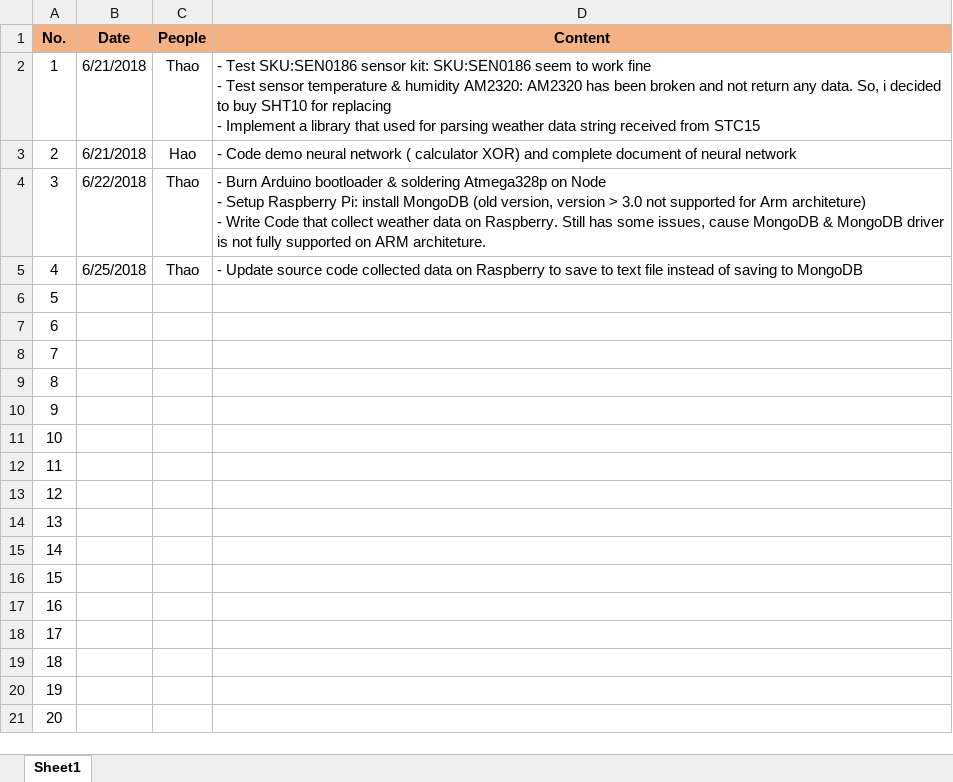
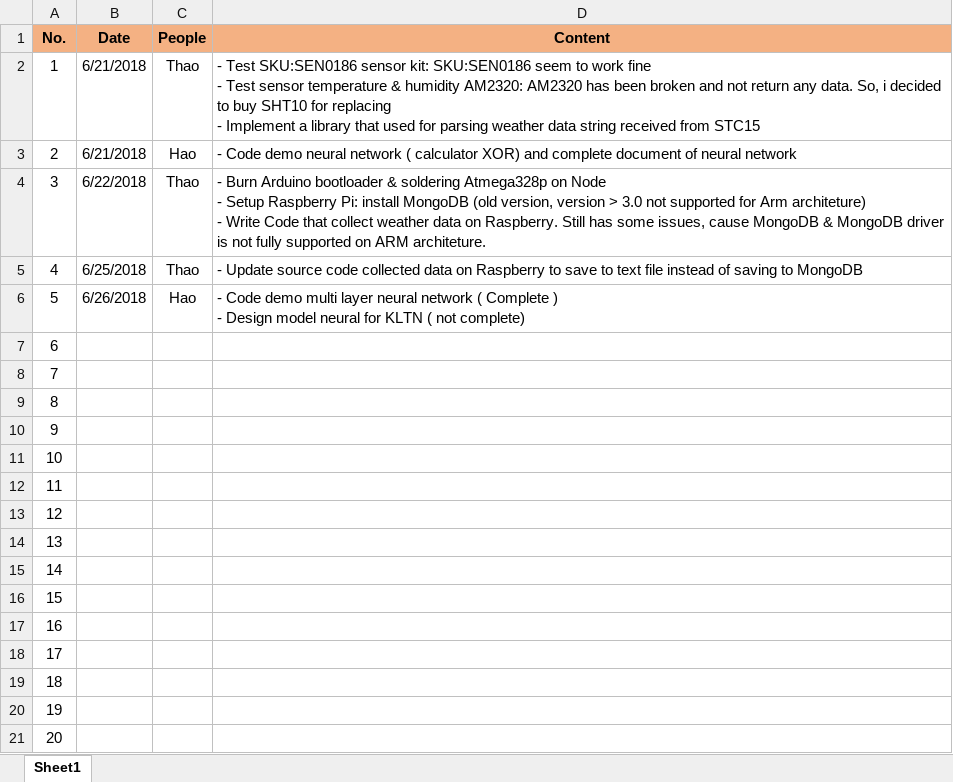
Before and after one commit to nguyenmanhthao996tn/LocalWeatherForecastingSystem, an Excel workbook: Documents/Logs.xlsx, sheet Sheet1, drawn as a sheet; values as stored, in another font and other column widths than the file's, no borders; ↵ is a line break in a cell; the diff names each change by its address in the sheet, - before the commit and + after, or states it on an @@ line.

Commit message:
Update Logs

```diff
--- a/Documents/Logs.xlsx (sheet Sheet1)
+++ b/Documents/Logs.xlsx (sheet Sheet1)
-B6 (Date): (empty)
+B6 (Date): 6/26/2018
-C6 (People): (empty)
+C6 (People): Hao
-D6 (Content): (empty)
+D6 (Content): - Code demo multi layer neural network ( Complete ) ↵ - Design model neural for KLTN ( not complete)
```
